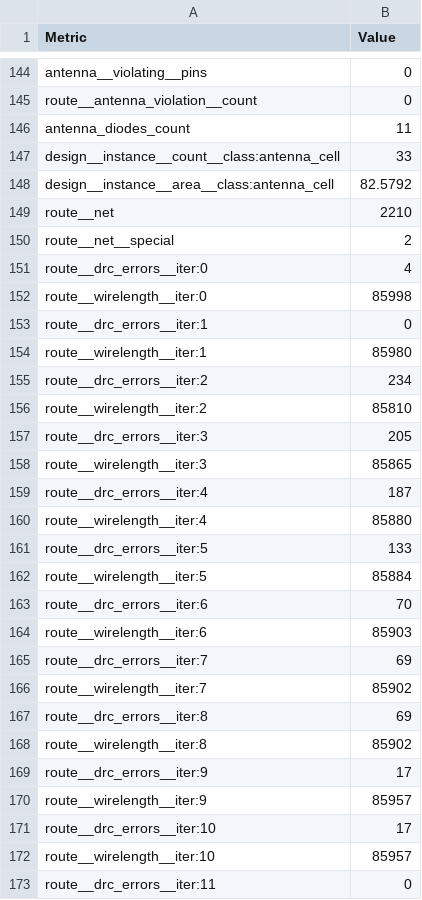
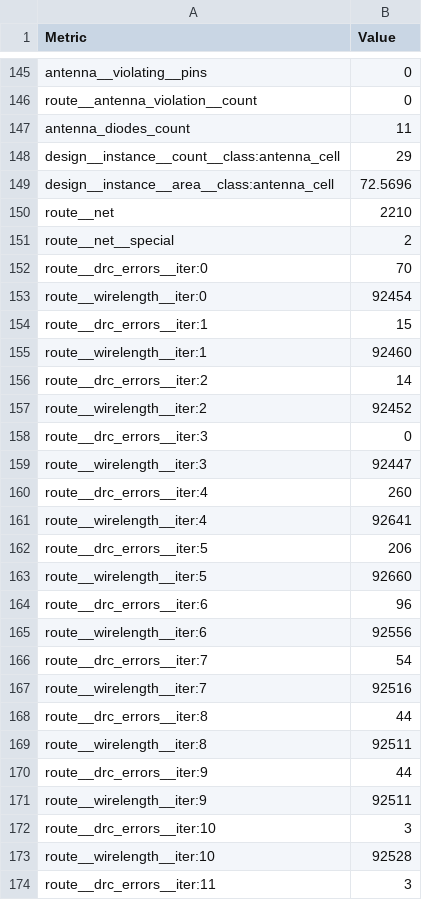
Before and after one commit to TinyTapeout/tinytapeout-sky-26e, a CSV file: projects/tt_um_systolic_mm/stats/metrics.csv, drawn as a sheet; only a part is shown, gaps mark what is left out; the diff covers the shown part only.

Commit message:
feat: update project tt_um_systolic_mm from snevindsouza/Systolic-Array-TTO
Commit: 5c6ecf7ce847cb8e17a38a2121240acde7594d67
Workflow: https://github.com/snevindsouza/Systolic-Array-TTO/actions/runs/45757291852

```diff
--- a/projects/tt_um_systolic_mm/stats/metrics.csv
+++ b/projects/tt_um_systolic_mm/stats/metrics.csv
@@ -146,28 +147,28 @@ route__antenna_violation__count,0
 antenna_diodes_count,11
-design__instance__count__class:antenna_cell,33
-design__instance__area__class:antenna_cell,82.5792
+design__instance__count__class:antenna_cell,29
+design__instance__area__class:antenna_cell,72.5696
 route__net,2210
 route__net__special,2
-route__drc_errors__iter:0,4
-route__wirelength__iter:0,85998
-route__drc_errors__iter:1,0
-route__wirelength__iter:1,85980
-route__drc_errors__iter:2,234
-route__wirelength__iter:2,85810
-route__drc_errors__iter:3,205
-route__wirelength__iter:3,85865
-route__drc_errors__iter:4,187
-route__wirelength__iter:4,85880
-route__drc_errors__iter:5,133
-route__wirelength__iter:5,85884
-route__drc_errors__iter:6,70
-route__wirelength__iter:6,85903
-route__drc_errors__iter:7,69
-route__wirelength__iter:7,85902
-route__drc_errors__iter:8,69
-route__wirelength__iter:8,85902
-route__drc_errors__iter:9,17
-route__wirelength__iter:9,85957
-route__drc_errors__iter:10,17
-route__wirelength__iter:10,85957
-route__drc_errors__iter:11,0
+route__drc_errors__iter:0,70
+route__wirelength__iter:0,92454
+route__drc_errors__iter:1,15
+route__wirelength__iter:1,92460
+route__drc_errors__iter:2,14
+route__wirelength__iter:2,92452
+route__drc_errors__iter:3,0
+route__wirelength__iter:3,92447
+route__drc_errors__iter:4,260
+route__wirelength__iter:4,92641
+route__drc_errors__iter:5,206
+route__wirelength__iter:5,92660
+route__drc_errors__iter:6,96
+route__wirelength__iter:6,92556
+route__drc_errors__iter:7,54
+route__wirelength__iter:7,92516
+route__drc_errors__iter:8,44
+route__wirelength__iter:8,92511
+route__drc_errors__iter:9,44
+route__wirelength__iter:9,92511
+route__drc_errors__iter:10,3
+route__wirelength__iter:10,92528
+route__drc_errors__iter:11,3
```
Also changed, not shown: 2 added rows, 1 moved row and 122 edited cells elsewhere in this file, 4 other files.
